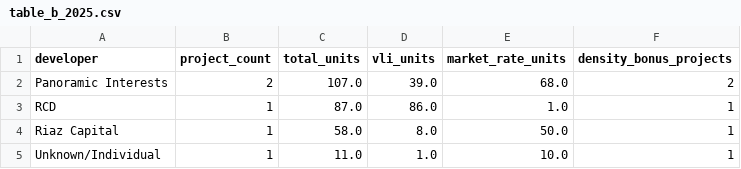
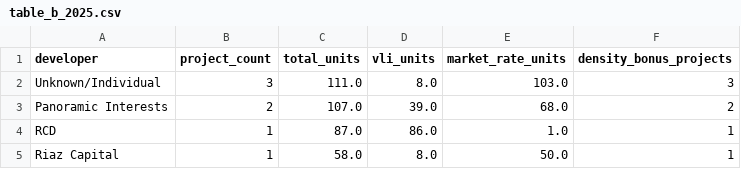
Before and after one commit to blockXblock/berkeley-housing-analysis, a CSV file: data/apr/2025/table_b_2025.csv, drawn as a sheet.

```diff
--- a/data/apr/2025/table_b_2025.csv
+++ b/data/apr/2025/table_b_2025.csv
@@ -1,2 +1,3 @@
 developer,project_count,total_units,vli_units,market_rate_units,density_bonus_projects
+Unknown/Individual,3,111.0,8.0,103.0,3
 Panoramic Interests,2,107.0,39.0,68.0,2
@@ -4,2 +5 @@ RCD,1,87.0,86.0,1.0,1
 Riaz Capital,1,58.0,8.0,50.0,1
-Unknown/Individual,1,11.0,1.0,10.0,1
```
Also changed, not shown: data/apr/2025/stalled_2025.csv, data/apr/2025/table_a2_2025.csv, 6 other files.
